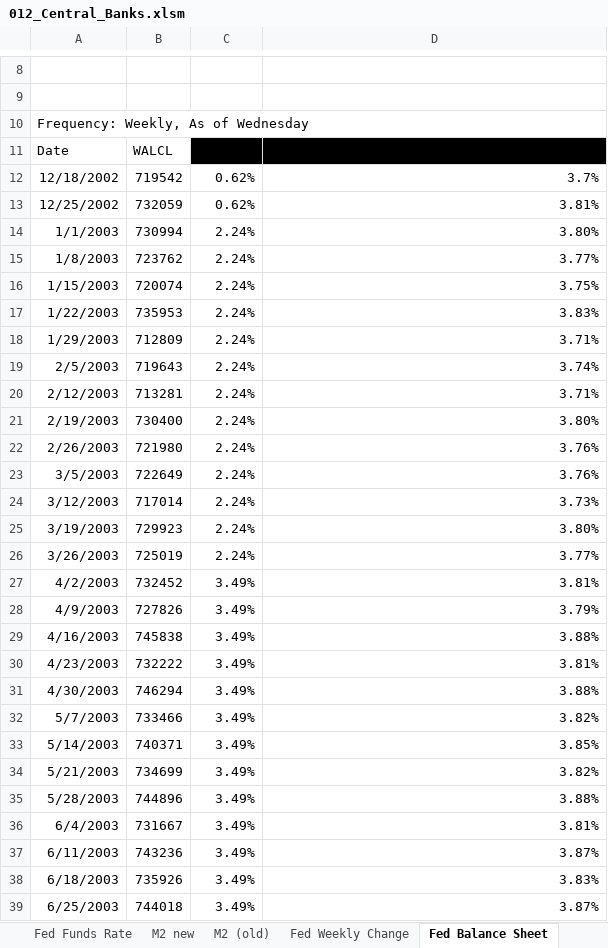
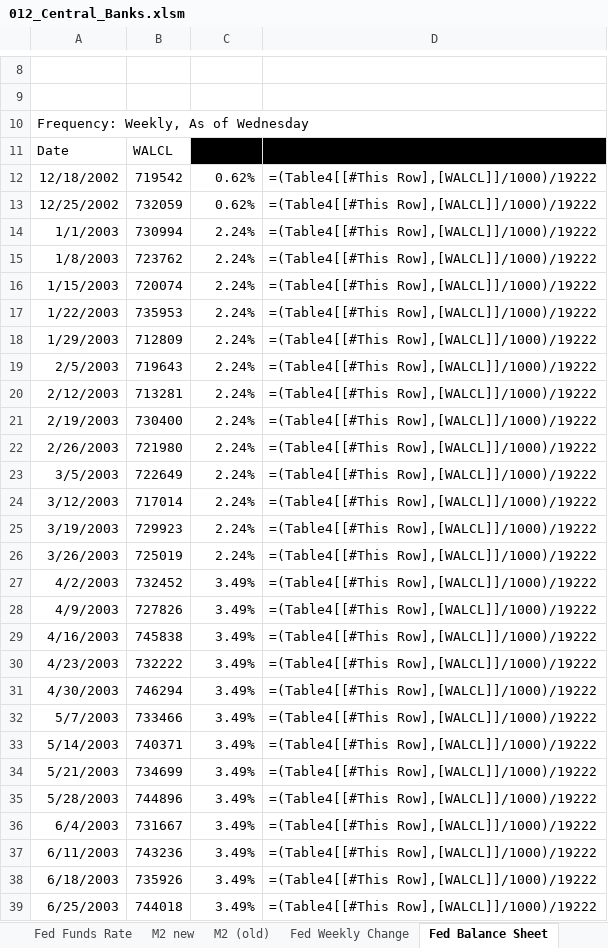
Before and after one commit to markjm5/portfoliomanagement, an Excel workbook: trading_excel_files/02_Interest_Rates_FX/012_Central_Banks.xlsm, sheet Fed Balance Sheet, drawn as a sheet; only a part is shown, gaps mark what is left out; values as stored, in another font and other column widths than the file's, no borders; formulas without a stored value are shown as written; charts and pictures and table styles not drawn; the diff covers the shown part only; the diff names each change by its address in the sheet, - before the commit and + after, or states it on an @@ line.

```diff
--- a/trading_excel_files/02_Interest_Rates_FX/012_Central_Banks.xlsm (sheet Fed Balance Sheet)
+++ b/trading_excel_files/02_Interest_Rates_FX/012_Central_Banks.xlsm (sheet Fed Balance Sheet)
-D12: 3.7%
+D12: =(Table4[[#This Row],[WALCL]]/1000)/19222
-D13: 3.81%
+D13: =(Table4[[#This Row],[WALCL]]/1000)/19222
-D14: 3.80%
+D14: =(Table4[[#This Row],[WALCL]]/1000)/19222
-D15: 3.77%
+D15: =(Table4[[#This Row],[WALCL]]/1000)/19222
-D16: 3.75%
+D16: =(Table4[[#This Row],[WALCL]]/1000)/19222
-D17: 3.83%
+D17: =(Table4[[#This Row],[WALCL]]/1000)/19222
-D18: 3.71%
+D18: =(Table4[[#This Row],[WALCL]]/1000)/19222
-D19: 3.74%
+D19: =(Table4[[#This Row],[WALCL]]/1000)/19222
-D20: 3.71%
+D20: =(Table4[[#This Row],[WALCL]]/1000)/19222
-D21: 3.80%
+D21: =(Table4[[#This Row],[WALCL]]/1000)/19222
-D22:D23: 3.76%
+D22:D23: =(Table4[[#This Row],[WALCL]]/1000)/19222
-D24: 3.73%
+D24: =(Table4[[#This Row],[WALCL]]/1000)/19222
-D25: 3.80%
+D25: =(Table4[[#This Row],[WALCL]]/1000)/19222
-D26: 3.77%
+D26: =(Table4[[#This Row],[WALCL]]/1000)/19222
-D27: 3.81%
+D27: =(Table4[[#This Row],[WALCL]]/1000)/19222
-D28: 3.79%
+D28: =(Table4[[#This Row],[WALCL]]/1000)/19222
-D29: 3.88%
+D29: =(Table4[[#This Row],[WALCL]]/1000)/19222
-D30: 3.81%
+D30: =(Table4[[#This Row],[WALCL]]/1000)/19222
-D31: 3.88%
+D31: =(Table4[[#This Row],[WALCL]]/1000)/19222
-D32: 3.82%
+D32: =(Table4[[#This Row],[WALCL]]/1000)/19222
-D33: 3.85%
+D33: =(Table4[[#This Row],[WALCL]]/1000)/19222
-D34: 3.82%
+D34: =(Table4[[#This Row],[WALCL]]/1000)/19222
-D35: 3.88%
+D35: =(Table4[[#This Row],[WALCL]]/1000)/19222
-D36: 3.81%
+D36: =(Table4[[#This Row],[WALCL]]/1000)/19222
-D37: 3.87%
+D37: =(Table4[[#This Row],[WALCL]]/1000)/19222
-D38: 3.83%
+D38: =(Table4[[#This Row],[WALCL]]/1000)/19222
-D39: 3.87%
+D39: =(Table4[[#This Row],[WALCL]]/1000)/19222
```
Also changed, not shown: 951 edited cells elsewhere in this sheet, sheet M2 (old), sheet M2 new, sheet Fed Weekly Change, other sheet tabs, charts or pictures, 2 other files.
